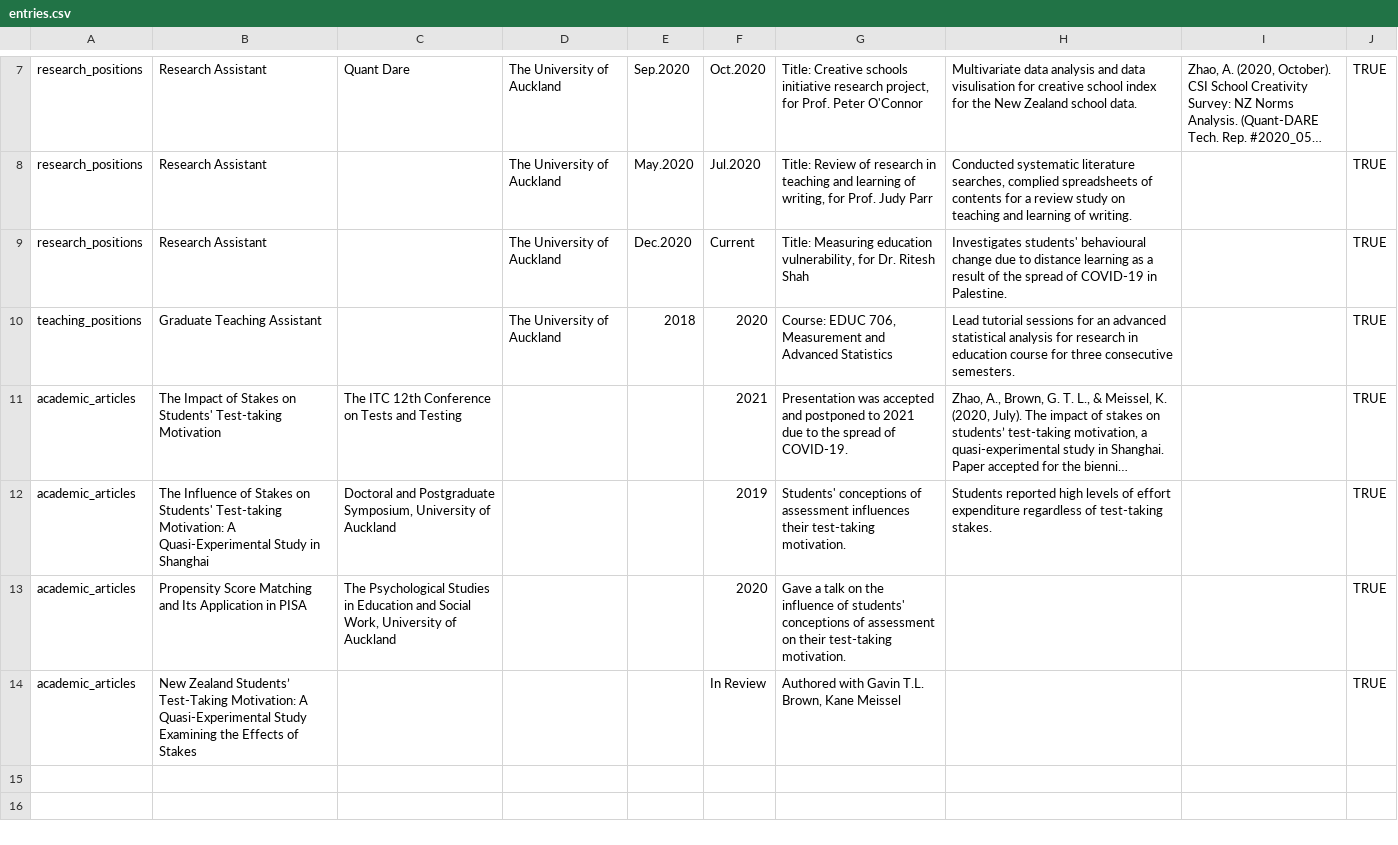
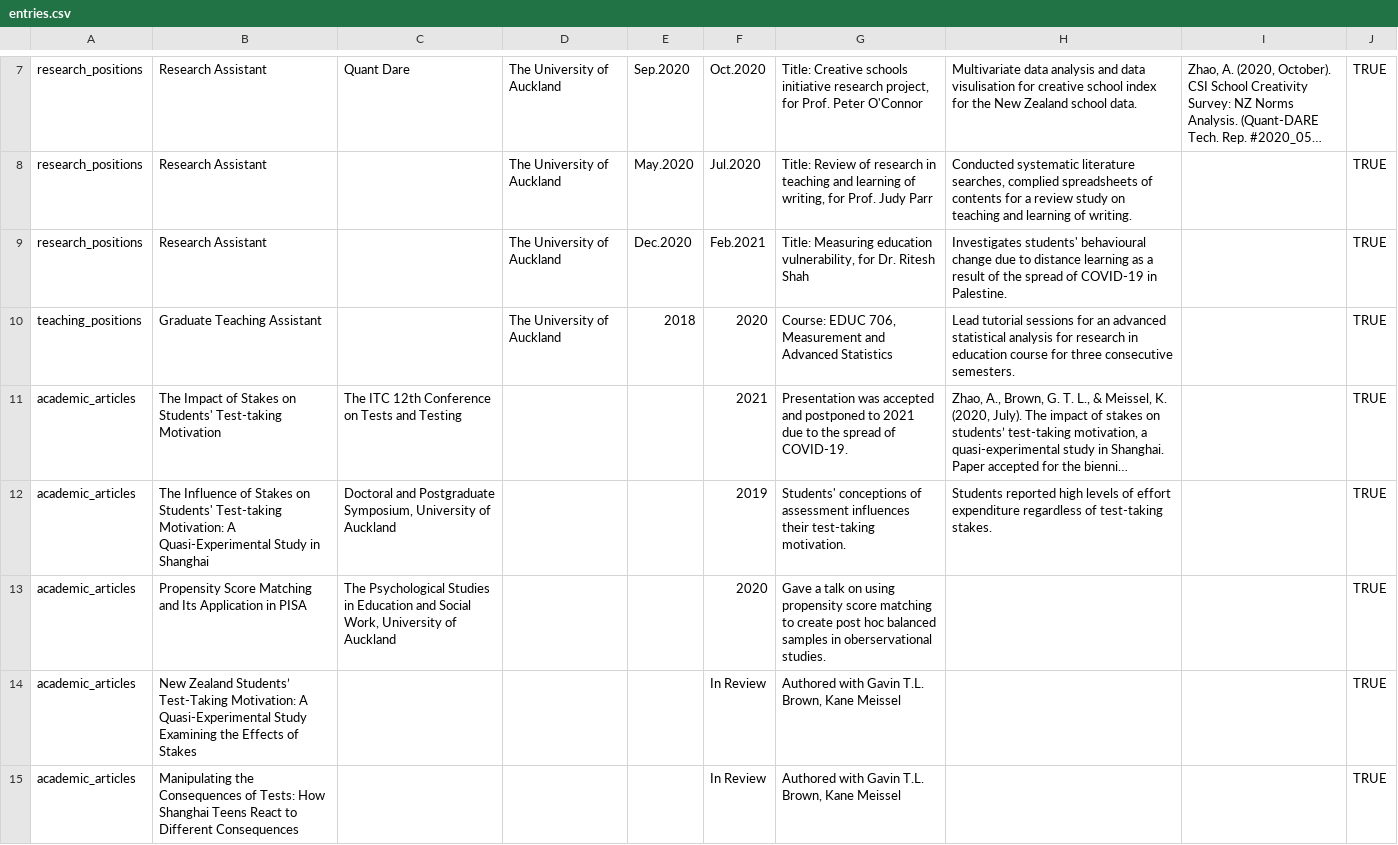
Before and after one commit to Erin707/CV, a CSV file: Data/entries.csv, drawn as a sheet; only a part is shown, gaps mark what is left out; long unchanged cells end in …; the diff names each change by its address in the sheet, - before the commit and + after, or states it on an @@ line.

```diff
--- a/Data/entries.csv
+++ b/Data/entries.csv
-F9: Current
+F9: Feb.2021
-G13: …talk on the influence of students' conceptions of assessment on their test-taking motivation.
+G13: …talk on using propensity score matching to create post hoc balanced samples in oberservational studies.
+row 15: academic_articles | Manipulating the Consequences of Tests: How Shanghai Teens React to Different Consequences |  |  |  | In Review | Authored with Gavin T.L. Brown, Kane Meissel |  |  | TRUE
```
Also changed, not shown: 1 other file.
